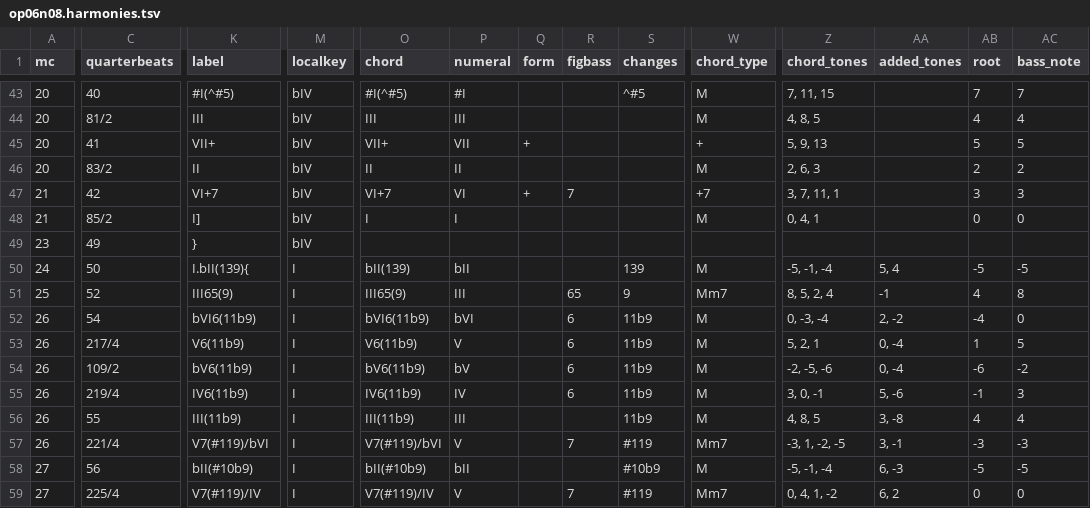
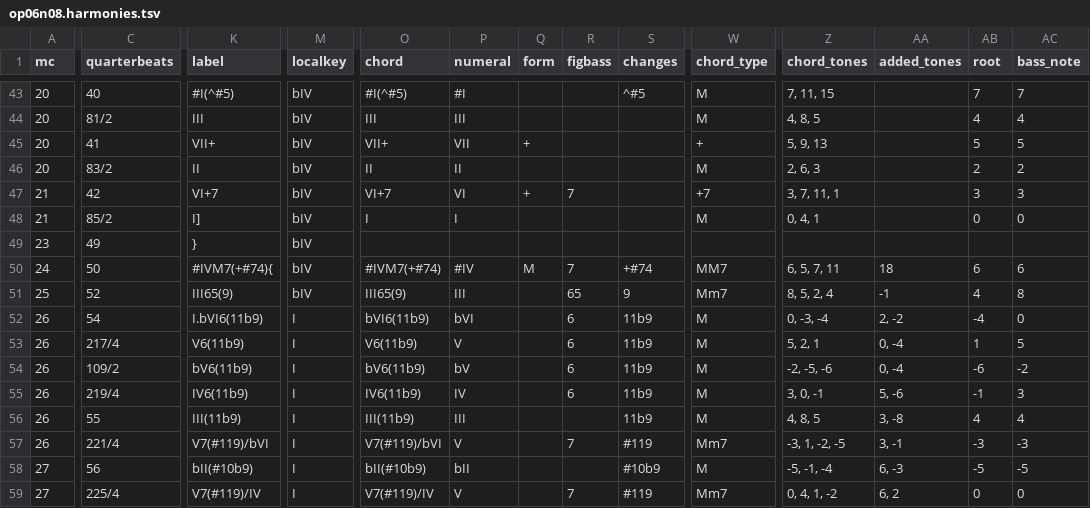
Before and after one commit to DCMLab/bartok_bagatelles, a TSV file: harmonies/op06n08.harmonies.tsv, drawn as a sheet; only a part is shown, gaps mark what is left out; the diff names each change by its address in the sheet, - before the commit and + after, or states it on an @@ line.

```diff
--- a/harmonies/op06n08.harmonies.tsv
+++ b/harmonies/op06n08.harmonies.tsv
-K50 (label): I.bII(139){
+K50 (label): #IVM7(+#74){
-M50:M51 (localkey): I
+M50:M51 (localkey): bIV
-O50 (chord): bII(139)
+O50 (chord): #IVM7(+#74)
-P50 (numeral): bII
+P50 (numeral): #IV
-Q50 (form): (empty)
+Q50 (form): M
-R50 (figbass): (empty)
+R50 (figbass): 7
-S50 (changes): 139
+S50 (changes): +#74
-W50 (chord_type): M
+W50 (chord_type): MM7
-Z50 (chord_tones): -5, -1, -4
+Z50 (chord_tones): 6, 5, 7, 11
-AA50 (added_tones): 5, 4
+AA50 (added_tones): 18
-AB50 (root): -5
+AB50 (root): 6
-AC50 (bass_note): -5
+AC50 (bass_note): 6
-K52 (label): bVI6(11b9)
+K52 (label): I.bVI6(11b9)
```
Also changed, not shown: reviewed/op06n08_reviewed.tsv, 5 other files.
